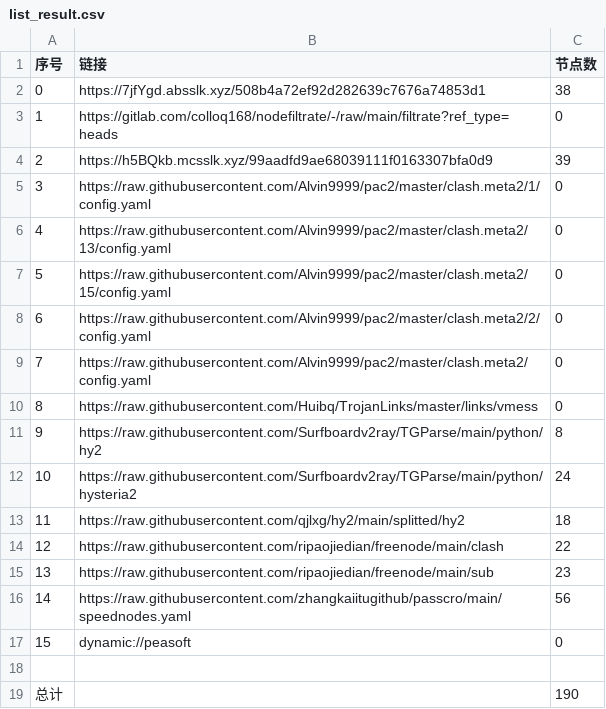
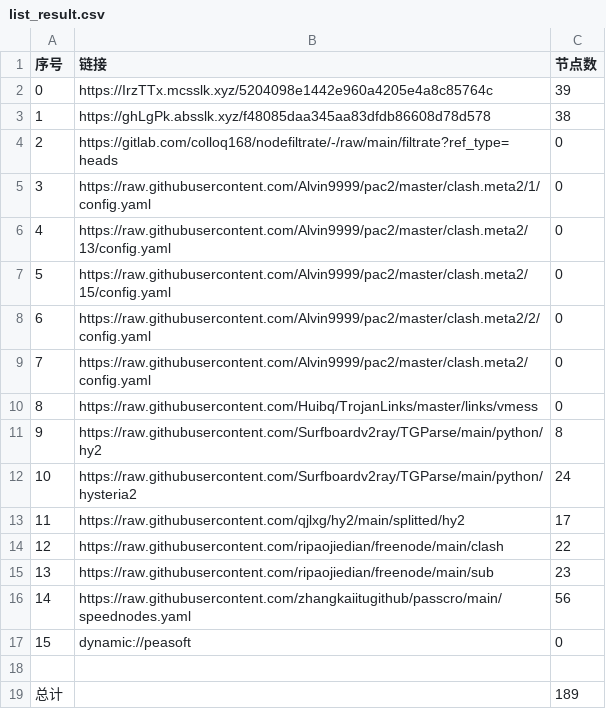
Before and after one commit to wokaotianshi123/NoMoreWalls, a CSV file: list_result.csv, drawn as a sheet.

```diff
--- a/list_result.csv
+++ b/list_result.csv
@@ -1,5 +1,5 @@
 序号,链接,节点数
-0,https://7jfYgd.absslk.xyz/508b4a72ef92d282639c7676a74853d1,38
-1,https://gitlab.com/colloq168/nodefiltrate/-/raw/main/filtrate?ref_type=heads,0
-2,https://h5BQkb.mcsslk.xyz/99aadfd9ae68039111f0163307bfa0d9,39
+0,https://IrzTTx.mcsslk.xyz/5204098e1442e960a4205e4a8c85764c,39
+1,https://ghLgPk.absslk.xyz/f48085daa345aa83dfdb86608d78d578,38
+2,https://gitlab.com/colloq168/nodefiltrate/-/raw/main/filtrate?ref_type=heads,0
 3,https://raw.githubusercontent.com/Alvin9999/pac2/master/clash.meta2/1/config.yaml,0
@@ -12,3 +12,3 @@
 10,https://raw.githubusercontent.com/Surfboardv2ray/TGParse/main/python/hysteria2,24
-11,https://raw.githubusercontent.com/qjlxg/hy2/main/splitted/hy2,18
+11,https://raw.githubusercontent.com/qjlxg/hy2/main/splitted/hy2,17
 12,https://raw.githubusercontent.com/ripaojiedian/freenode/main/clash,22
@@ -18,2 +18,2 @@
 
-总计,,190
+总计,,189
```
Also changed, not shown: 27 other files.
